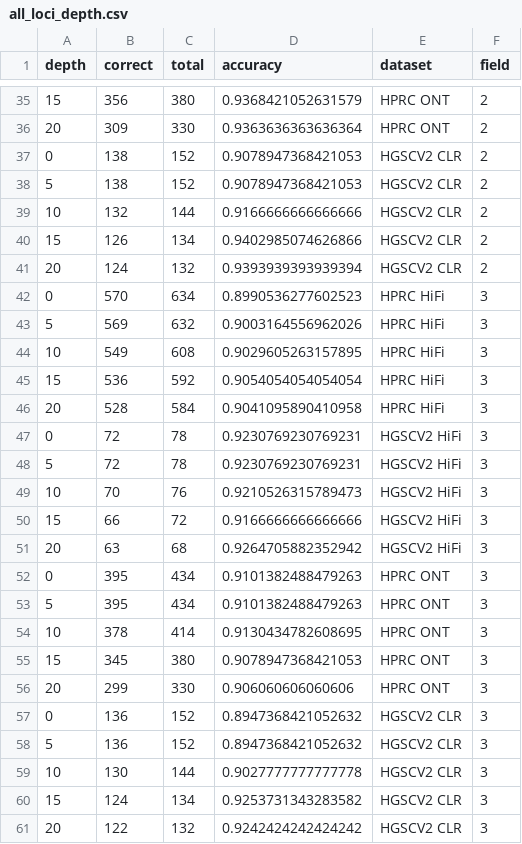
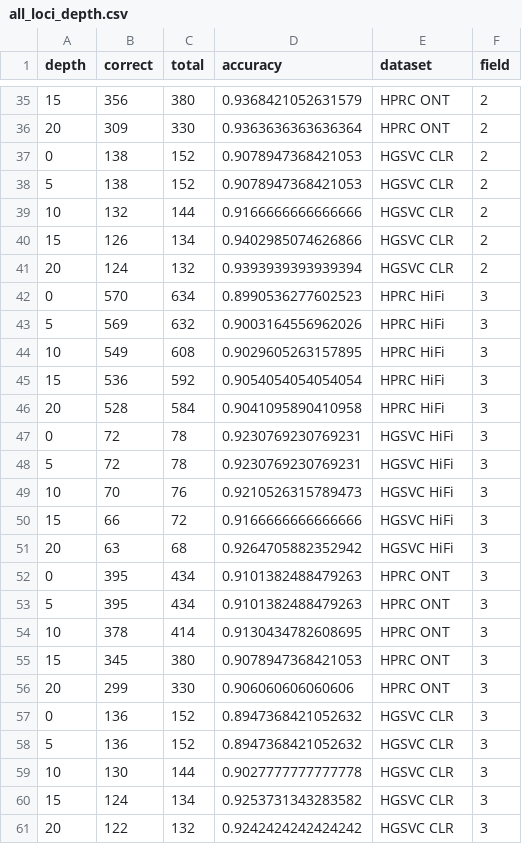
Before and after one commit to deepomicslab/SpecImmune, a CSV file: evaluation/kir_results/all_loci_depth.csv, drawn as a sheet; only a part is shown, gaps mark what is left out; the diff covers the shown part only.

```diff
--- a/evaluation/kir_results/all_loci_depth.csv
+++ b/evaluation/kir_results/all_loci_depth.csv
@@ -36,7 +36,7 @@ depth,correct,total,accuracy,dataset,field
 20,309,330,0.9363636363636364,HPRC ONT,2
-0,138,152,0.9078947368421053,HGSCV2 CLR,2
-5,138,152,0.9078947368421053,HGSCV2 CLR,2
-10,132,144,0.9166666666666666,HGSCV2 CLR,2
-15,126,134,0.9402985074626866,HGSCV2 CLR,2
-20,124,132,0.9393939393939394,HGSCV2 CLR,2
+0,138,152,0.9078947368421053,HGSVC CLR,2
+5,138,152,0.9078947368421053,HGSVC CLR,2
+10,132,144,0.9166666666666666,HGSVC CLR,2
+15,126,134,0.9402985074626866,HGSVC CLR,2
+20,124,132,0.9393939393939394,HGSVC CLR,2
 0,570,634,0.8990536277602523,HPRC HiFi,3
@@ -46,7 +46,7 @@ depth,correct,total,accuracy,dataset,field
 20,528,584,0.9041095890410958,HPRC HiFi,3
-0,72,78,0.9230769230769231,HGSCV2 HiFi,3
-5,72,78,0.9230769230769231,HGSCV2 HiFi,3
-10,70,76,0.9210526315789473,HGSCV2 HiFi,3
-15,66,72,0.9166666666666666,HGSCV2 HiFi,3
-20,63,68,0.9264705882352942,HGSCV2 HiFi,3
+0,72,78,0.9230769230769231,HGSVC HiFi,3
+5,72,78,0.9230769230769231,HGSVC HiFi,3
+10,70,76,0.9210526315789473,HGSVC HiFi,3
+15,66,72,0.9166666666666666,HGSVC HiFi,3
+20,63,68,0.9264705882352942,HGSVC HiFi,3
 0,395,434,0.9101382488479263,HPRC ONT,3
@@ -56,6 +56,6 @@ depth,correct,total,accuracy,dataset,field
 20,299,330,0.906060606060606,HPRC ONT,3
-0,136,152,0.8947368421052632,HGSCV2 CLR,3
-5,136,152,0.8947368421052632,HGSCV2 CLR,3
-10,130,144,0.9027777777777778,HGSCV2 CLR,3
-15,124,134,0.9253731343283582,HGSCV2 CLR,3
-20,122,132,0.9242424242424242,HGSCV2 CLR,3
+0,136,152,0.8947368421052632,HGSVC CLR,3
+5,136,152,0.8947368421052632,HGSVC CLR,3
+10,130,144,0.9027777777777778,HGSVC CLR,3
+15,124,134,0.9253731343283582,HGSVC CLR,3
+20,122,132,0.9242424242424242,HGSVC CLR,3
```
Also changed, not shown: 15 edited cells elsewhere in this file, 13 other files.
